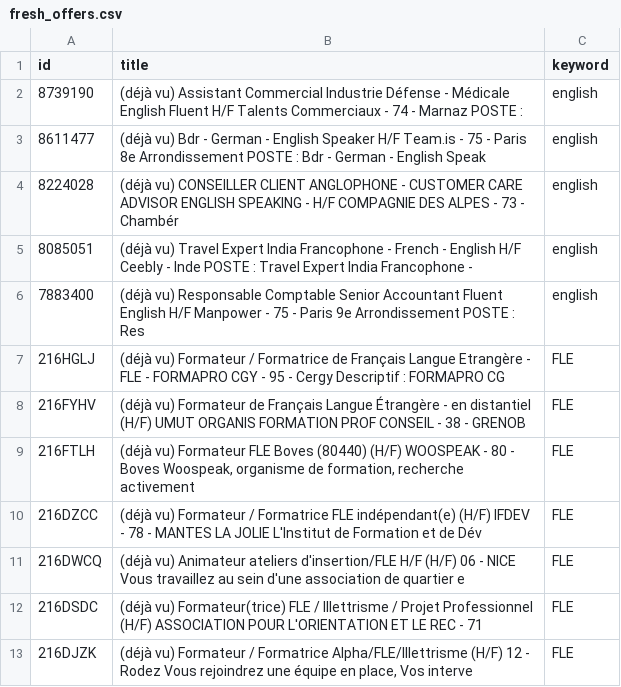
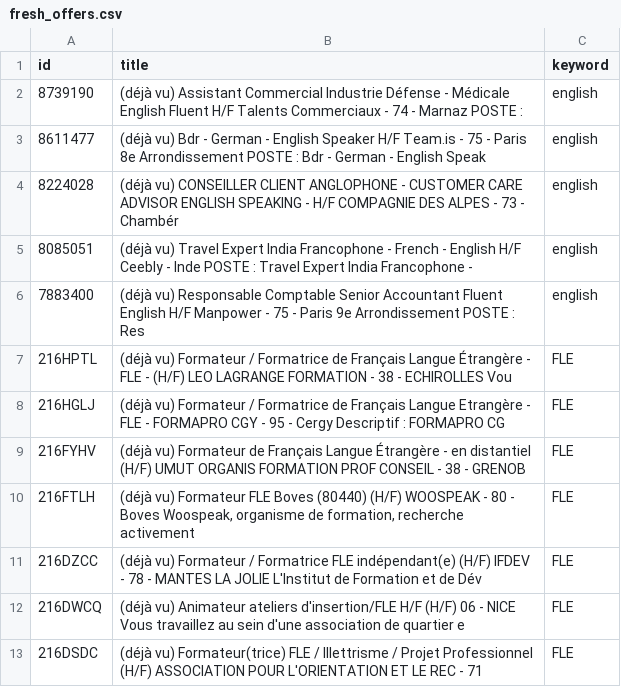
Before and after one commit to sourovdeb/my_professional_documents, a CSV file: data/fresh_offers.csv, drawn as a sheet; only a part is shown; the shorter side is filled out with more unchanged rows.

```diff
--- a/data/fresh_offers.csv
+++ b/data/fresh_offers.csv
@@ -6,2 +6,3 @@ id,title,keyword
 7883400,(déjà vu) Responsable Comptable Senior Accountant Fluent English H/F Manpower - 75 - Paris 9e Arrondissement POSTE : Res,english
+216HPTL,(déjà vu) Formateur / Formatrice de Français Langue Étrangère - FLE - (H/F) LEO LAGRANGE FORMATION - 38 - ECHIROLLES Vou,FLE
 216HGLJ,(déjà vu) Formateur / Formatrice de Français Langue Etrangère - FLE - FORMAPRO CGY - 95 - Cergy Descriptif : FORMAPRO CG,FLE
```
Also changed, not shown: 2 other files.
